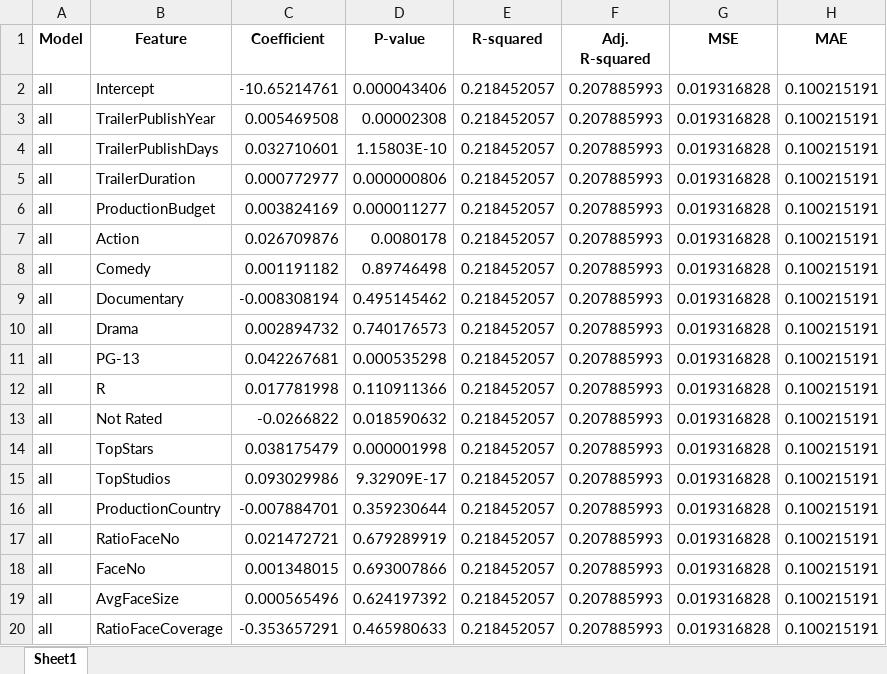
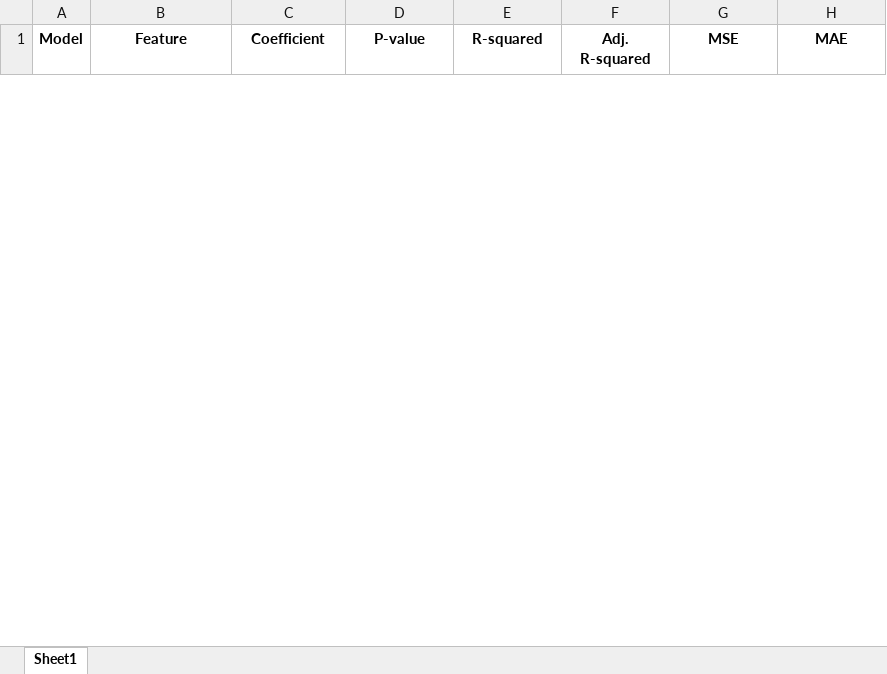
Before and after one commit to aabdulhu/movie_comment_analyzer, an Excel workbook: regression_results.xlsx, sheet Sheet1, drawn as a sheet; only a part is shown; values as stored, in another font and other column widths than the file's, no borders; removed rows and columns are numbered as before the commit, all else as after; the diff covers the shown part only; the diff names each change by its address in the sheet, - before the commit and + after, or states it on an @@ line.

```diff
--- a/regression_results.xlsx (sheet Sheet1)
+++ b/regression_results.xlsx (sheet Sheet1)
-row 2: all | Intercept | -10.65214761 | 0.000043406 | 0.218452057 | 0.207885993 | 0.019316828 | 0.100215191
-row 3: all | TrailerPublishYear | 0.005469508 | 0.00002308 | 0.218452057 | 0.207885993 | 0.019316828 | 0.100215191
-row 4: all | TrailerPublishDays | 0.032710601 | 1.15803E-10 | 0.218452057 | 0.207885993 | 0.019316828 | 0.100215191
-row 5: all | TrailerDuration | 0.000772977 | 0.000000806 | 0.218452057 | 0.207885993 | 0.019316828 | 0.100215191
-row 6: all | ProductionBudget | 0.003824169 | 0.000011277 | 0.218452057 | 0.207885993 | 0.019316828 | 0.100215191
-row 7: all | Action | 0.026709876 | 0.0080178 | 0.218452057 | 0.207885993 | 0.019316828 | 0.100215191
-row 8: all | Comedy | 0.001191182 | 0.89746498 | 0.218452057 | 0.207885993 | 0.019316828 | 0.100215191
-row 9: all | Documentary | -0.008308194 | 0.495145462 | 0.218452057 | 0.207885993 | 0.019316828 | 0.100215191
-row 10: all | Drama | 0.002894732 | 0.740176573 | 0.218452057 | 0.207885993 | 0.019316828 | 0.100215191
-row 11: all | PG-13 | 0.042267681 | 0.000535298 | 0.218452057 | 0.207885993 | 0.019316828 | 0.100215191
-row 12: all | R | 0.017781998 | 0.110911366 | 0.218452057 | 0.207885993 | 0.019316828 | 0.100215191
-row 13: all | Not Rated | -0.0266822 | 0.018590632 | 0.218452057 | 0.207885993 | 0.019316828 | 0.100215191
-row 14: all | TopStars | 0.038175479 | 0.000001998 | 0.218452057 | 0.207885993 | 0.019316828 | 0.100215191
-row 15: all | TopStudios | 0.093029986 | 9.32909E-17 | 0.218452057 | 0.207885993 | 0.019316828 | 0.100215191
-row 16: all | ProductionCountry | -0.007884701 | 0.359230644 | 0.218452057 | 0.207885993 | 0.019316828 | 0.100215191
-row 17: all | RatioFaceNo | 0.021472721 | 0.679289919 | 0.218452057 | 0.207885993 | 0.019316828 | 0.100215191
-row 18: all | FaceNo | 0.001348015 | 0.693007866 | 0.218452057 | 0.207885993 | 0.019316828 | 0.100215191
-row 19: all | AvgFaceSize | 0.000565496 | 0.624197392 | 0.218452057 | 0.207885993 | 0.019316828 | 0.100215191
-row 20: all | RatioFaceCoverage | -0.353657291 | 0.465980633 | 0.218452057 | 0.207885993 | 0.019316828 | 0.100215191
```
Also changed, not shown: 47 added rows and 28 removed rows elsewhere in this sheet, regression_results_Blob.xlsx, regression_results_Vader.xlsx, 3 other files.
